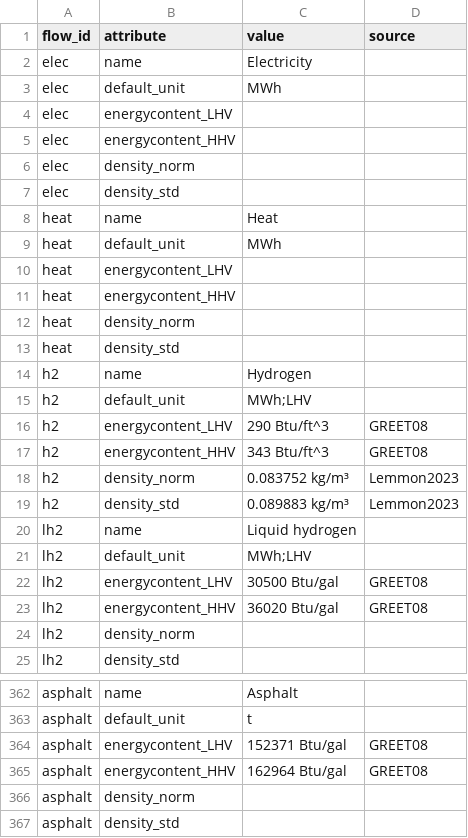
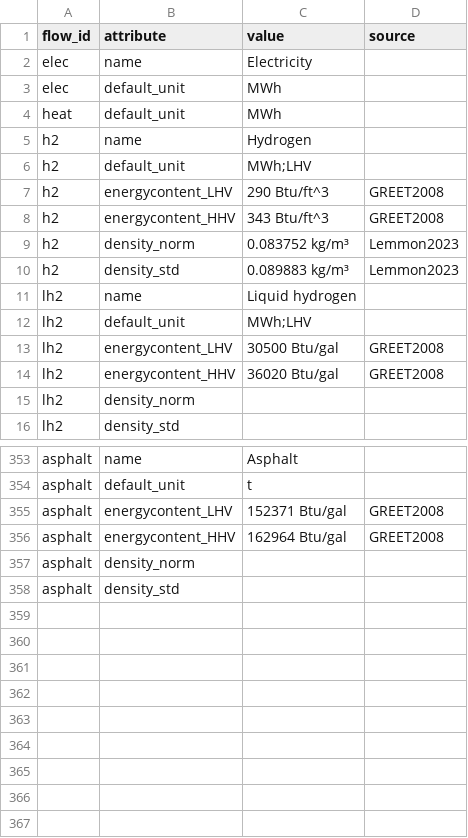
Before and after one commit to PhilippVerpoort/posted, a CSV file: inst/extdata/database/flow_types.csv, drawn as a sheet; only a part is shown, gaps mark what is left out; the diff covers the shown part only.

Commit message:
added more values to flow_types.csv and updated sources.bib for sources of new values in flow_types.csv

```diff
--- a/inst/extdata/database/flow_types.csv
+++ b/inst/extdata/database/flow_types.csv
@@ -3,16 +3,7 @@ elec,name,Electricity,
 elec,default_unit,MWh,
-elec,energycontent_LHV,,
-elec,energycontent_HHV,,
-elec,density_norm,,
-elec,density_std,,
-heat,name,Heat,
 heat,default_unit,MWh,
-heat,energycontent_LHV,,
-heat,energycontent_HHV,,
-heat,density_norm,,
-heat,density_std,,
 h2,name,Hydrogen,
 h2,default_unit,MWh;LHV,
-h2,energycontent_LHV,290 Btu/ft^3,GREET08
-h2,energycontent_HHV,343 Btu/ft^3,GREET08
+h2,energycontent_LHV,290 Btu/ft^3,GREET2008
+h2,energycontent_HHV,343 Btu/ft^3,GREET2008
 h2,density_norm,0.083752 kg/m³,Lemmon2023
@@ -21,4 +12,4 @@ lh2,name,Liquid hydrogen,
 lh2,default_unit,MWh;LHV,
-lh2,energycontent_LHV,30500 Btu/gal,GREET08
-lh2,energycontent_HHV,36020 Btu/gal,GREET08
+lh2,energycontent_LHV,30500 Btu/gal,GREET2008
+lh2,energycontent_HHV,36020 Btu/gal,GREET2008
 lh2,density_norm,,
@@ -363,4 +354,4 @@ asphalt,name,Asphalt,
 asphalt,default_unit,t,
-asphalt,energycontent_LHV,152371 Btu/gal,GREET08
-asphalt,energycontent_HHV,162964 Btu/gal,GREET08
+asphalt,energycontent_LHV,152371 Btu/gal,GREET2008
+asphalt,energycontent_HHV,162964 Btu/gal,GREET2008
 asphalt,density_norm,,
```
Also changed, not shown: 61 edited cells elsewhere in this file, 1 other file.
